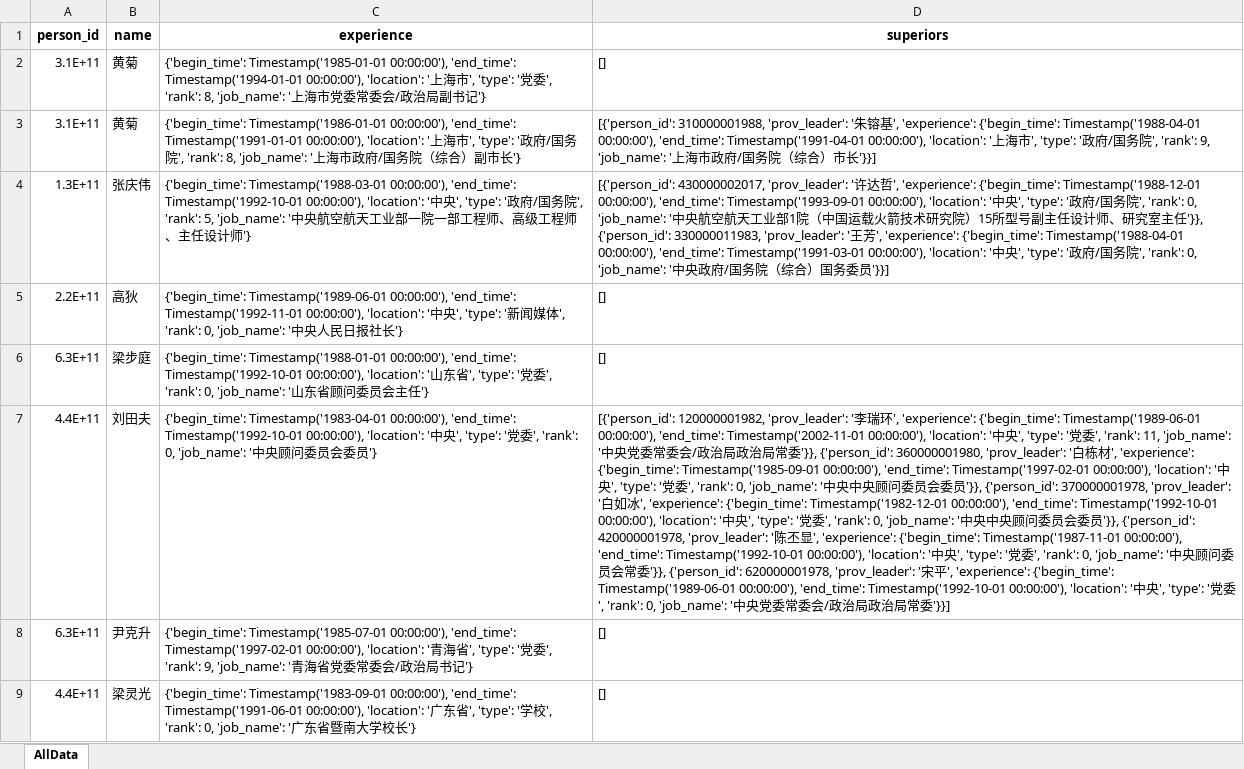
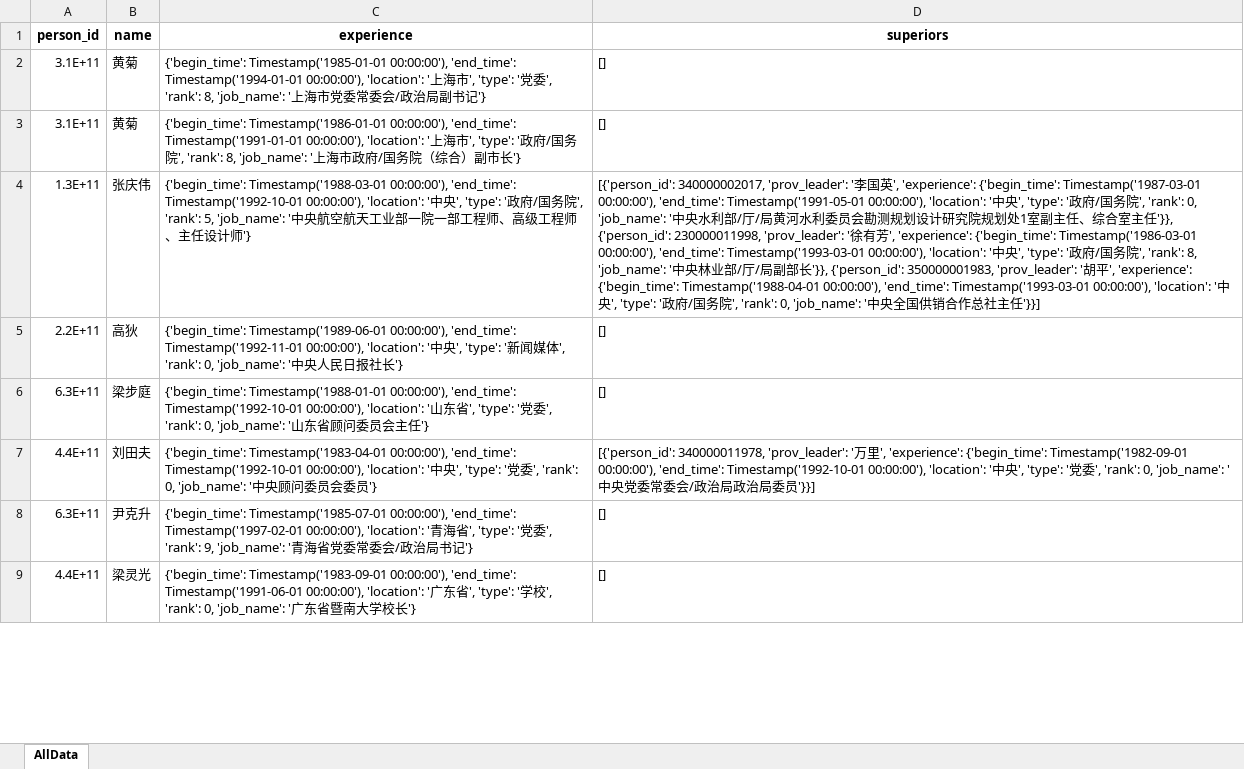
Before and after one commit to EricLiZJU/LocalOfficialsDataProcess, an Excel workbook: results/1990.xlsx, sheet AllData, drawn as a sheet; only a part is shown; values as stored, in another font and other column widths than the file's, no borders; the diff covers the shown part only; the diff names each change by its address in the sheet, - before the commit and + after, or states it on an @@ line.

```diff
--- a/results/1990.xlsx (sheet AllData)
+++ b/results/1990.xlsx (sheet AllData)
-D3 (superiors): [{'person_id': 310000001988, 'prov_leader': '朱镕基', 'experience': {'begin_time': Timestamp('1988-04-01 00:00:00'), 'end_time': Timestamp('1991-04-01 00:00:00'), 'location': '上海市', 'type': '政府/国务院', 'rank': 9, 'job_name': '上海市政府/国务院（综合）市长'}}]
+D3 (superiors): []
-D4 (superiors): [{'person_id': 430000002017, 'prov_leader': '许达哲', 'experience': {'begin_time': Timestamp('1988-12-01 00:00:00'), 'end_time': Timestamp('1993-09-01 00:00:00'), 'location': '中央', 'type': '政府/国务院', 'rank': 0, 'job_name': '中央航空航天工业部1院（中国运载火箭技术研究院）15所型号副主任设计师、研究室主任'}}, {'person_id': 330000011983, 'prov_leader': '王芳', 'experience': {'begin_time': Timestamp('1988-04-01 00:00:00'), 'end_time': Timestamp('1991-03-01 00:00:00'), 'location': '中央', 'type': '政府/国务院', 'rank': 0, 'job_name': '中央政府/国务院（综合）国务委员'}}]
+D4 (superiors): [{'person_id': 340000002017, 'prov_leader': '李国英', 'experience': {'begin_time': Timestamp('1987-03-01 00:00:00'), 'end_time': Timestamp('1991-05-01 00:00:00'), 'location': '中央', 'type': '政府/国务院', 'rank': 0, 'job_name': '中央水利部/厅/局黄河水利委员会勘测规划设计研究院规划处1室副主任、综合室主任'}}, {'person_id': 230000011998, 'prov_leader': '徐有芳', 'experience': {'begin_time': Timestamp('1986-03-01 00:00:00'), 'end_time': Timestamp('1993-03-01 00:00:00'), 'location': '中央', 'type': '政府/国务院', 'rank': 8, 'job_name': '中央林业部/厅/局副部长'}}, {'person_id': 350000001983, 'prov_leader': '胡平', 'experience': {'begin_time': Timestamp('1988-04-01 00:00:00'), 'end_time': Timestamp('1993-03-01 00:00:00'), 'location': '中央', 'type': '政府/国务院', 'rank': 0, 'job_name': '中央全国供销合作总社主任'}}]
-D7 (superiors): [{'person_id': 120000001982, 'prov_leader': '李瑞环', 'experience': {'begin_time': Timestamp('1989-06-01 00:00:00'), 'end_time': Timestamp('2002-11-01 00:00:00'), 'location': '中央', 'type': '党委', 'rank': 11, 'job_name': '中央党委常委会/政治局政治局常委'}}, {'person_id': 360000001980, 'prov_leader': '白栋材', 'experience': {'begin_time': Timestamp('1985-09-01 00:00:00'), 'end_time': Timestamp('1997-02-01 00:00:00'), 'location': '中央', 'type': '党委', 'rank': 0, 'job_name': '中央中央顾问委员会委员'}}, {'person_id': 370000001978, 'prov_leader': '白如冰', 'experience': {'begin_time': Timestamp('1982-12-01 00:00:00'), 'end_time': Timestamp('1992-10-01 00:00:00'), 'location': '中央', 'type': '党委', 'rank': 0, 'job_name': '中央中央顾问委员会委员'}}, {'person_id': 420000001978, 'prov_leader': '陈丕显', 'experience': {'begin_time': Timestamp('1987-11-01 00:00:00'), 'end_time': Timestamp('1992-10-01 00:00:00'), 'location': '中央', 'type': '党委', 'rank': 0, 'job_name': '中央顾问委员会常委'}}, {'person_id': 620000001978, 'prov_leader': '宋平', 'experience': {'begin_time': Timestamp('1989-06-01 00:00:00'), 'end_time': Timestamp('1992-10-01 00:00:00'), 'location': '中央', 'type': '党委', 'rank': 0, 'job_name': '中央党委常委会/政治局政治局常委'}}]
+D7 (superiors): [{'person_id': 340000011978, 'prov_leader': '万里', 'experience': {'begin_time': Timestamp('1982-09-01 00:00:00'), 'end_time': Timestamp('1992-10-01 00:00:00'), 'location': '中央', 'type': '党委', 'rank': 0, 'job_name': '中央党委常委会/政治局政治局委员'}}]
```
Also changed, not shown: 82 added rows and 43 edited cells elsewhere in this sheet, 2 other files.
